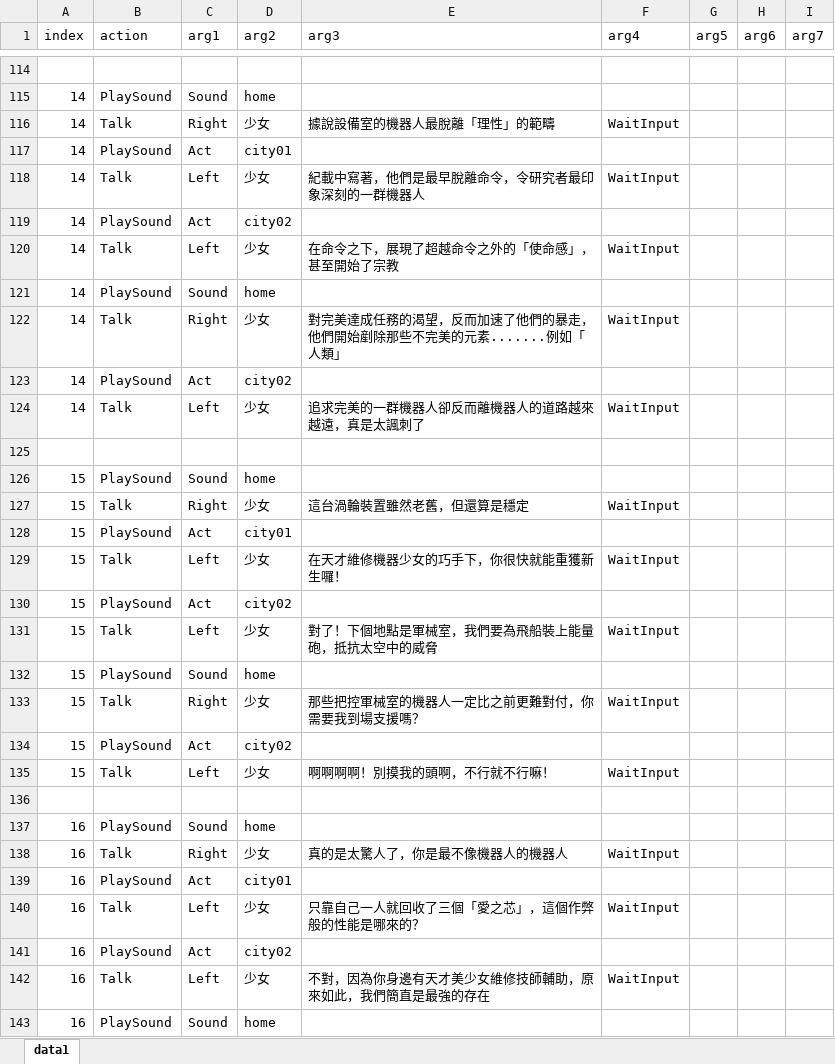
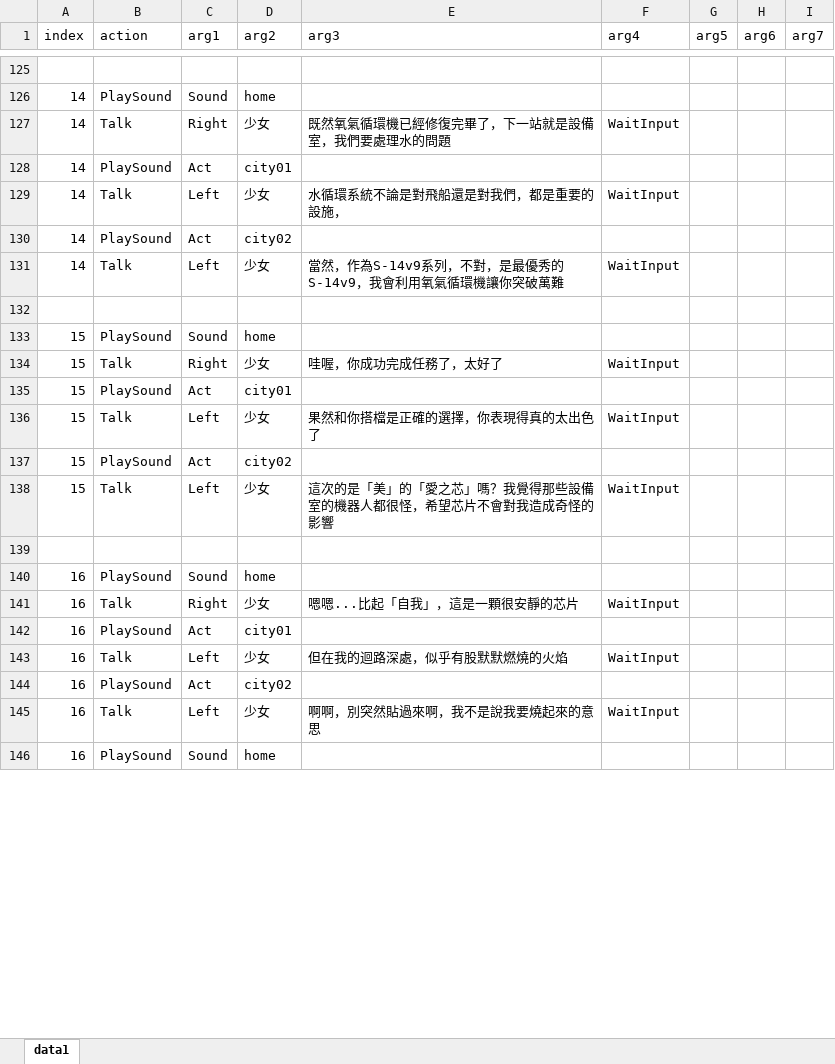
Before and after one commit to YouZhengHua/7thDIYGameJam, an Excel workbook: Assets/ExcelData/Data.xlsx, sheet data1, drawn as a sheet; only a part is shown, gaps mark what is left out; values as stored, in another font and other column widths than the file's, no borders; charts and pictures not drawn; removed rows and columns are numbered as before the commit, all else as after; the diff covers the shown part only; the diff names each change by its address in the sheet, - before the commit and + after, or states it on an @@ line.

```diff
--- a/Assets/ExcelData/Data.xlsx (sheet data1)
+++ b/Assets/ExcelData/Data.xlsx (sheet data1)
-E127 (arg3): 據說設備室的機器人最脫離「理性」的範疇
+E127 (arg3): 既然氧氣循環機已經修復完畢了，下一站就是設備室，我們要處理水的問題
-E129 (arg3): 紀載中寫著，他們是最早脫離命令，令研究者最印象深刻的一群機器人
+E129 (arg3): 水循環系統不論是對飛船還是對我們，都是重要的設施，
-row 120: 14 | Talk | Left | 少女 | 在命令之下，展現了超越命令之外的「使命感」，甚至開始了宗教 | WaitInput
-row 121: 14 | PlaySound | Sound | home
-row 122: 14 | Talk | Right | 少女 | 對完美達成任務的渴望，反而加速了他們的暴走，他們開始剷除那些不完美的元素.......例如「人類」 | WaitInput
-row 123: 14 | PlaySound | Act | city02
-E131 (arg3): 追求完美的一群機器人卻反而離機器人的道路越來越遠，真是太諷刺了
+E131 (arg3): 當然，作為S-14v9系列，不對，是最優秀的S-14v9，我會利用氧氣循環機讓你突破萬難
-E134 (arg3): 這台渦輪裝置雖然老舊，但還算是穩定
+E134 (arg3): 哇喔，你成功完成任務了，太好了
-E136 (arg3): 在天才維修機器少女的巧手下，你很快就能重獲新生囉！
+E136 (arg3): 果然和你搭檔是正確的選擇，你表現得真的太出色了
-E138 (arg3): 對了！下個地點是軍械室，我們要為飛船裝上能量砲，抵抗太空中的威脅
+E138 (arg3): 這次的是「美」的「愛之芯」嗎？我覺得那些設備室的機器人都很怪，希望芯片不會對我造成奇怪的影響
-row 132: 15 | PlaySound | Sound | home
-row 133: 15 | Talk | Right | 少女 | 那些把控軍械室的機器人一定比之前更難對付，你需要我到場支援嗎？ | WaitInput
-row 134: 15 | PlaySound | Act | city02
-row 135: 15 | Talk | Left | 少女 | 啊啊啊啊！別摸我的頭啊，不行就不行嘛！ | WaitInput
-E141 (arg3): 真的是太驚人了，你是最不像機器人的機器人
+E141 (arg3): 嗯嗯...比起「自我」，這是一顆很安靜的芯片
-E143 (arg3): 只靠自己一人就回收了三個「愛之芯」，這個作弊般的性能是哪來的？
+E143 (arg3): 但在我的迴路深處，似乎有股默默燃燒的火焰
-E145 (arg3): 不對，因為你身邊有天才美少女維修技師輔助，原來如此，我們簡直是最強的存在
+E145 (arg3): 啊啊，別突然貼過來啊，我不是說我要燒起來的意思
```
Also changed, not shown: 137 added rows, 15 removed rows and 58 edited cells elsewhere in this sheet, 4 other files.
